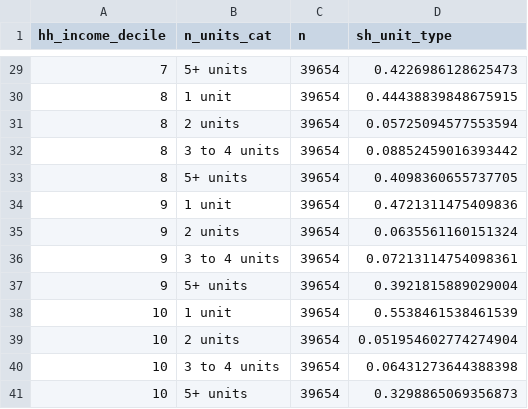
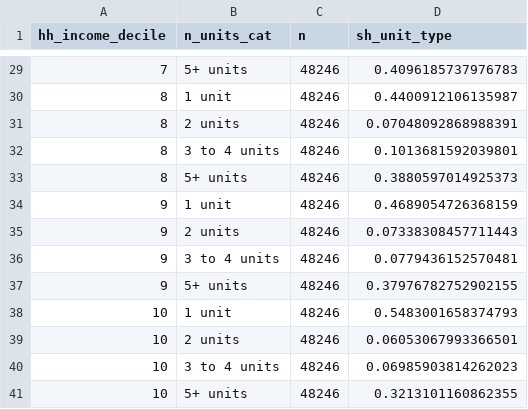
Before and after one commit to diegogentilepassaro/min_wage_rent, a CSV file: descriptive/ahs/output/sh_unit_types.csv, drawn as a sheet; only a part is shown, gaps mark what is left out; the diff covers the shown part only.

```diff
--- a/descriptive/ahs/output/sh_unit_types.csv
+++ b/descriptive/ahs/output/sh_unit_types.csv
@@ -29,13 +29,13 @@ hh_income_decile,n_units_cat,n,sh_unit_type
-7,5+ units,39654,0.4226986128625473
-8,1 unit,39654,0.44438839848675915
-8,2 units,39654,0.05725094577553594
-8,3 to 4 units,39654,0.08852459016393442
-8,5+ units,39654,0.4098360655737705
-9,1 unit,39654,0.4721311475409836
-9,2 units,39654,0.0635561160151324
-9,3 to 4 units,39654,0.07213114754098361
-9,5+ units,39654,0.3921815889029004
-10,1 unit,39654,0.5538461538461539
-10,2 units,39654,0.051954602774274904
-10,3 to 4 units,39654,0.06431273644388398
-10,5+ units,39654,0.3298865069356873
+7,5+ units,48246,0.4096185737976783
+8,1 unit,48246,0.4400912106135987
+8,2 units,48246,0.07048092868988391
+8,3 to 4 units,48246,0.1013681592039801
+8,5+ units,48246,0.3880597014925373
+9,1 unit,48246,0.4689054726368159
+9,2 units,48246,0.07338308457711443
+9,3 to 4 units,48246,0.0779436152570481
+9,5+ units,48246,0.37976782752902155
+10,1 unit,48246,0.5483001658374793
+10,2 units,48246,0.06053067993366501
+10,3 to 4 units,48246,0.06985903814262023
+10,5+ units,48246,0.3213101160862355
```
Also changed, not shown: 54 edited cells elsewhere in this file, descriptive/ahs/output/sh_condo.csv, 10 other files.
